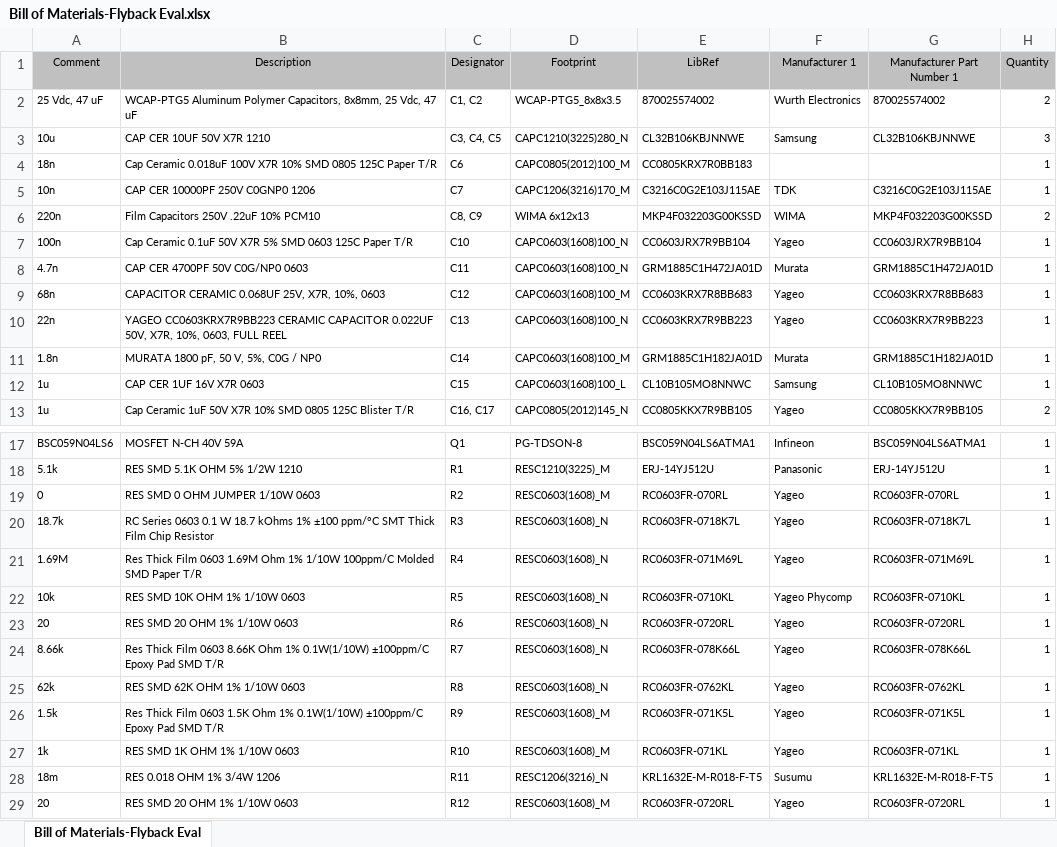
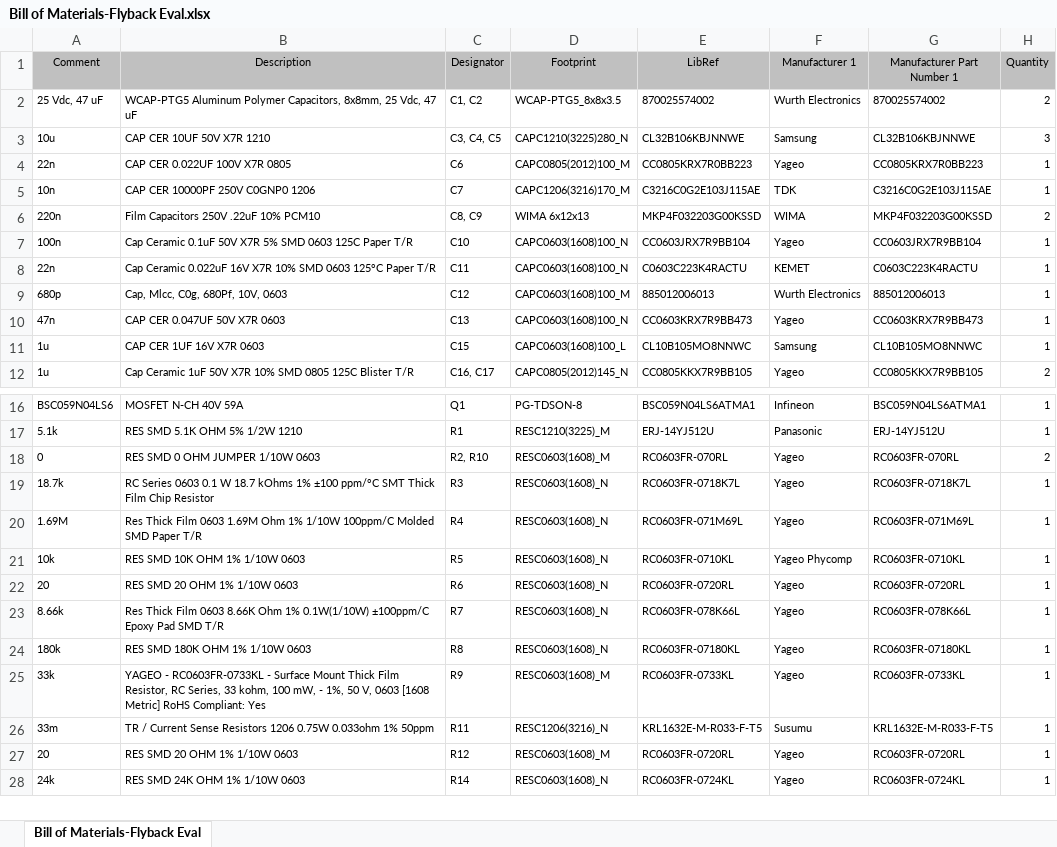
Before and after one commit to jmwilson/nixie-flyback, an Excel workbook: Outputs/Eval board/BOM/Bill of Materials-Flyback Eval.xlsx, sheet Bill of Materials-Flyback Eval, drawn as a sheet; only a part is shown, gaps mark what is left out; the shorter side is filled out with more unchanged rows; values as stored, in another font and other column widths than the file's, no borders; removed rows and columns are numbered as before the commit, all else as after; the diff names each change by its address in the sheet, - before the commit and + after, or states it on an @@ line.

Commit message:
Final component values

```diff
--- a/Outputs/Eval board/BOM/Bill of Materials-Flyback Eval.xlsx (sheet Bill of Materials-Flyback Eval)
+++ b/Outputs/Eval board/BOM/Bill of Materials-Flyback Eval.xlsx (sheet Bill of Materials-Flyback Eval)
-row 4: 18n | Cap Ceramic 0.018uF 100V X7R 10% SMD 0805 125C Paper T/R | C6 | CAPC0805(2012)100_M | CC0805KRX7R0BB183 |  |  | 1
+row 4: 22n | CAP CER 0.022UF 100V X7R 0805 | C6 | CAPC0805(2012)100_M | CC0805KRX7R0BB223 | Yageo | CC0805KRX7R0BB223 | 1
-row 8: 4.7n | CAP CER 4700PF 50V C0G/NP0 0603 | C11 | CAPC0603(1608)100_N | GRM1885C1H472JA01D | Murata | GRM1885C1H472JA01D | 1
-row 9: 68n | CAPACITOR CERAMIC 0.068UF 25V, X7R, 10%, 0603 | C12 | CAPC0603(1608)100_M | CC0603KRX7R8BB683 | Yageo | CC0603KRX7R8BB683 | 1
+row 8: 22n | Cap Ceramic 0.022uF 16V X7R 10% SMD 0603 125°C Paper T/R | C11 | CAPC0603(1608)100_N | C0603C223K4RACTU | KEMET | C0603C223K4RACTU | 1
+row 9: 680p | Cap, Mlcc, C0g, 680Pf, 10V, 0603 | C12 | CAPC0603(1608)100_M | 885012006013 | Wurth Electronics | 885012006013 | 1
-A10 (Comment): 22n
+A10 (Comment): 47n
-B10 (Description): YAGEO CC0603KRX7R9BB223 CERAMIC CAPACITOR 0.022UF 50V, X7R, 10%, 0603, FULL REEL
+B10 (Description): CAP CER 0.047UF 50V X7R 0603
-E10 (LibRef): CC0603KRX7R9BB223
+E10 (LibRef): CC0603KRX7R9BB473
-G10 (Manufacturer Part Number 1): CC0603KRX7R9BB223
+G10 (Manufacturer Part Number 1): CC0603KRX7R9BB473
-row 11: 1.8n | MURATA 1800 pF, 50 V, 5%, C0G / NP0 | C14 | CAPC0603(1608)100_M | GRM1885C1H182JA01D | Murata | GRM1885C1H182JA01D | 1
-C18 (Designator): R2
+C18 (Designator): R2, R10
-H18 (Quantity): 1
+H18 (Quantity): 2
-A24 (Comment): 62k
+A24 (Comment): 180k
-B24 (Description): RES SMD 62K OHM 1% 1/10W 0603
+B24 (Description): RES SMD 180K OHM 1% 1/10W 0603
-E24 (LibRef): RC0603FR-0762KL
+E24 (LibRef): RC0603FR-07180KL
-G24 (Manufacturer Part Number 1): RC0603FR-0762KL
+G24 (Manufacturer Part Number 1): RC0603FR-07180KL
-A25 (Comment): 1.5k
+A25 (Comment): 33k
-B25 (Description): Res Thick Film 0603 1.5K Ohm 1% 0.1W(1/10W) ±100ppm/C Epoxy Pad SMD T/R
+B25 (Description): YAGEO - RC0603FR-0733KL - Surface Mount Thick Film Resistor, RC Series, 33 kohm, 100 mW, - 1%, 50 V, 0603 [1608 Metric] RoHS Compliant: Yes
-E25 (LibRef): RC0603FR-071K5L
+E25 (LibRef): RC0603FR-0733KL
-G25 (Manufacturer Part Number 1): RC0603FR-071K5L
+G25 (Manufacturer Part Number 1): RC0603FR-0733KL
-row 27: 1k | RES SMD 1K OHM 1% 1/10W 0603 | R10 | RESC0603(1608)_M | RC0603FR-071KL | Yageo | RC0603FR-071KL | 1
-A26 (Comment): 18m
+A26 (Comment): 33m
-B26 (Description): RES 0.018 OHM 1% 3/4W 1206
+B26 (Description): TR / Current Sense Resistors 1206 0.75W 0.033ohm 1% 50ppm
-E26 (LibRef): KRL1632E-M-R018-F-T5
+E26 (LibRef): KRL1632E-M-R033-F-T5
-G26 (Manufacturer Part Number 1): KRL1632E-M-R018-F-T5
+G26 (Manufacturer Part Number 1): KRL1632E-M-R033-F-T5
```
Also changed, not shown: 18 other files.
